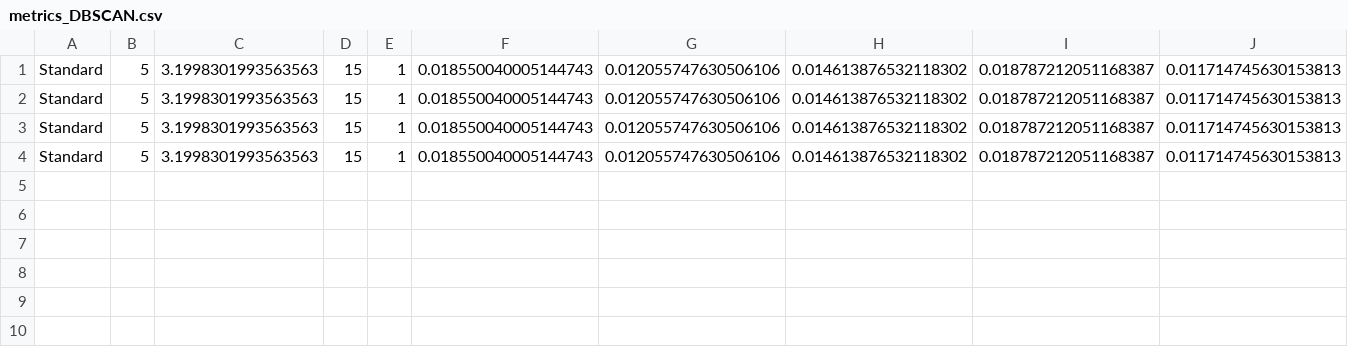
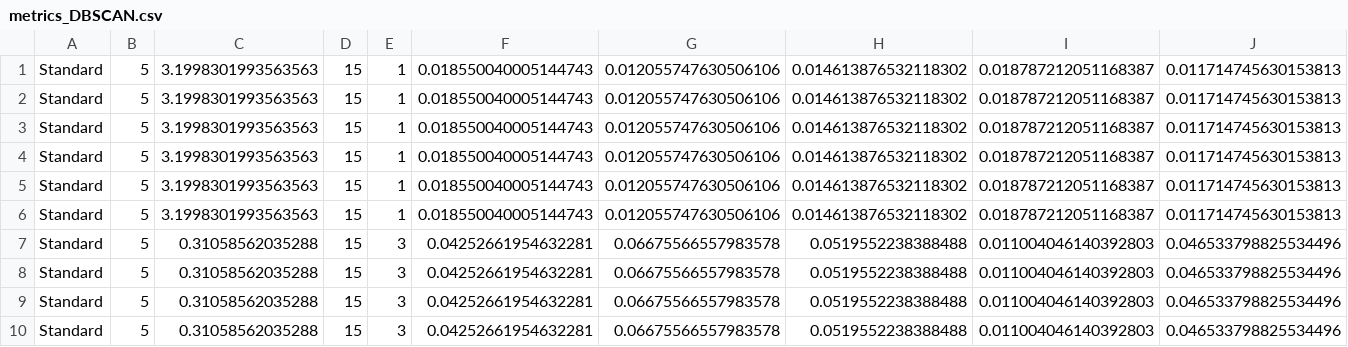
Before and after one commit to Lorenzo-Cardoni/Classification-Clustering-of-Heart-Attack, a CSV file: metrics_DBSCAN.csv, drawn as a sheet; only a part is shown; rows hold the shown columns only; the diff names each change by its address in the sheet, - before the commit and + after, or states it on an @@ line.

```diff
--- a/metrics_DBSCAN.csv
+++ b/metrics_DBSCAN.csv
+row 5: Standard | 5 | 3.1998301993563563 | 15 | 1 | 0.018550040005144743 | 0.012055747630506106 | 0.014613876532118302 | 0.018787212051168387 | 0.011714745630153813
+row 6: Standard | 5 | 3.1998301993563563 | 15 | 1 | 0.018550040005144743 | 0.012055747630506106 | 0.014613876532118302 | 0.018787212051168387 | 0.011714745630153813
+row 7: Standard | 5 | 0.31058562035288 | 15 | 3 | 0.04252661954632281 | 0.06675566557983578 | 0.0519552238388488 | 0.011004046140392803 | 0.046533798825534496
+row 8: Standard | 5 | 0.31058562035288 | 15 | 3 | 0.04252661954632281 | 0.06675566557983578 | 0.0519552238388488 | 0.011004046140392803 | 0.046533798825534496
+row 9: Standard | 5 | 0.31058562035288 | 15 | 3 | 0.04252661954632281 | 0.06675566557983578 | 0.0519552238388488 | 0.011004046140392803 | 0.046533798825534496
+row 10: Standard | 5 | 0.31058562035288 | 15 | 3 | 0.04252661954632281 | 0.06675566557983578 | 0.0519552238388488 | 0.011004046140392803 | 0.046533798825534496
```
Also changed, not shown: 21 other files.
